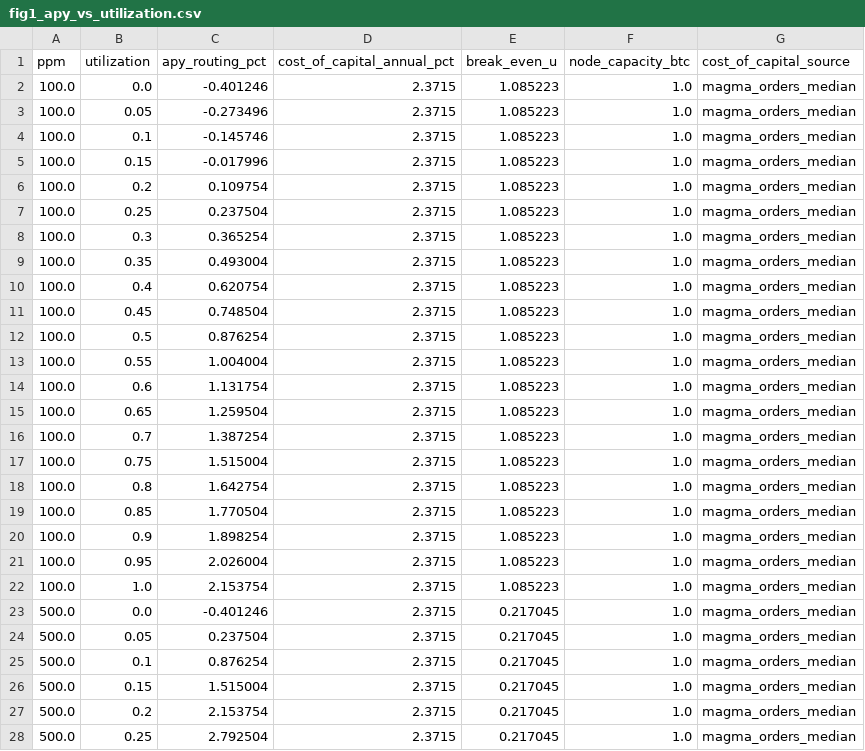
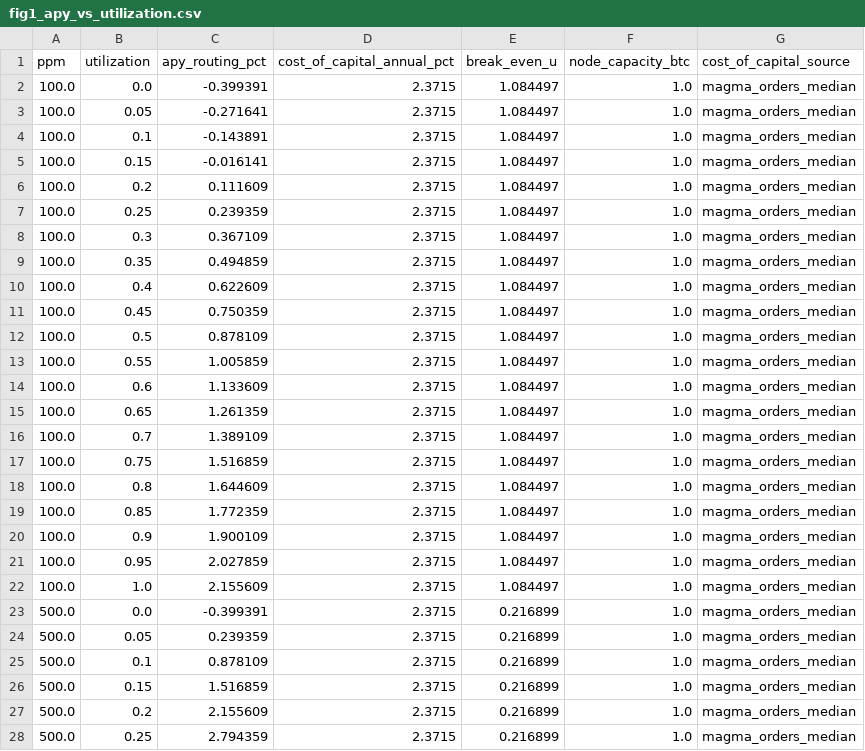
Before and after one commit to EduardMikhrin/lightning-routing-cost-of-capital, a CSV file: figures/fig1_apy_vs_utilization.csv, drawn as a sheet; only a part is shown; the diff covers the shown part only.

```diff
--- a/figures/fig1_apy_vs_utilization.csv
+++ b/figures/fig1_apy_vs_utilization.csv
@@ -1,28 +1,28 @@
 ppm,utilization,apy_routing_pct,cost_of_capital_annual_pct,break_even_u,node_capacity_btc,cost_of_capital_source
-100.0,0.0,-0.401246,2.3715,1.085223,1.0,magma_orders_median
-100.0,0.05,-0.273496,2.3715,1.085223,1.0,magma_orders_median
-100.0,0.1,-0.145746,2.3715,1.085223,1.0,magma_orders_median
-100.0,0.15,-0.017996,2.3715,1.085223,1.0,magma_orders_median
-100.0,0.2,0.109754,2.3715,1.085223,1.0,magma_orders_median
-100.0,0.25,0.237504,2.3715,1.085223,1.0,magma_orders_median
-100.0,0.3,0.365254,2.3715,1.085223,1.0,magma_orders_median
-100.0,0.35,0.493004,2.3715,1.085223,1.0,magma_orders_median
-100.0,0.4,0.620754,2.3715,1.085223,1.0,magma_orders_median
-100.0,0.45,0.748504,2.3715,1.085223,1.0,magma_orders_median
-100.0,0.5,0.876254,2.3715,1.085223,1.0,magma_orders_median
-100.0,0.55,1.004004,2.3715,1.085223,1.0,magma_orders_median
-100.0,0.6,1.131754,2.3715,1.085223,1.0,magma_orders_median
-100.0,0.65,1.259504,2.3715,1.085223,1.0,magma_orders_median
-100.0,0.7,1.387254,2.3715,1.085223,1.0,magma_orders_median
-100.0,0.75,1.515004,2.3715,1.085223,1.0,magma_orders_median
-100.0,0.8,1.642754,2.3715,1.085223,1.0,magma_orders_median
-100.0,0.85,1.770504,2.3715,1.085223,1.0,magma_orders_median
-100.0,0.9,1.898254,2.3715,1.085223,1.0,magma_orders_median
-100.0,0.95,2.026004,2.3715,1.085223,1.0,magma_orders_median
-100.0,1.0,2.153754,2.3715,1.085223,1.0,magma_orders_median
-500.0,0.0,-0.401246,2.3715,0.217045,1.0,magma_orders_median
-500.0,0.05,0.237504,2.3715,0.217045,1.0,magma_orders_median
-500.0,0.1,0.876254,2.3715,0.217045,1.0,magma_orders_median
-500.0,0.15,1.515004,2.3715,0.217045,1.0,magma_orders_median
-500.0,0.2,2.153754,2.3715,0.217045,1.0,magma_orders_median
-500.0,0.25,2.792504,2.3715,0.217045,1.0,magma_orders_median
+100.0,0.0,-0.399391,2.3715,1.084497,1.0,magma_orders_median
+100.0,0.05,-0.271641,2.3715,1.084497,1.0,magma_orders_median
+100.0,0.1,-0.143891,2.3715,1.084497,1.0,magma_orders_median
+100.0,0.15,-0.016141,2.3715,1.084497,1.0,magma_orders_median
+100.0,0.2,0.111609,2.3715,1.084497,1.0,magma_orders_median
+100.0,0.25,0.239359,2.3715,1.084497,1.0,magma_orders_median
+100.0,0.3,0.367109,2.3715,1.084497,1.0,magma_orders_median
+100.0,0.35,0.494859,2.3715,1.084497,1.0,magma_orders_median
+100.0,0.4,0.622609,2.3715,1.084497,1.0,magma_orders_median
+100.0,0.45,0.750359,2.3715,1.084497,1.0,magma_orders_median
+100.0,0.5,0.878109,2.3715,1.084497,1.0,magma_orders_median
+100.0,0.55,1.005859,2.3715,1.084497,1.0,magma_orders_median
+100.0,0.6,1.133609,2.3715,1.084497,1.0,magma_orders_median
+100.0,0.65,1.261359,2.3715,1.084497,1.0,magma_orders_median
+100.0,0.7,1.389109,2.3715,1.084497,1.0,magma_orders_median
+100.0,0.75,1.516859,2.3715,1.084497,1.0,magma_orders_median
+100.0,0.8,1.644609,2.3715,1.084497,1.0,magma_orders_median
+100.0,0.85,1.772359,2.3715,1.084497,1.0,magma_orders_median
+100.0,0.9,1.900109,2.3715,1.084497,1.0,magma_orders_median
+100.0,0.95,2.027859,2.3715,1.084497,1.0,magma_orders_median
+100.0,1.0,2.155609,2.3715,1.084497,1.0,magma_orders_median
+500.0,0.0,-0.399391,2.3715,0.216899,1.0,magma_orders_median
+500.0,0.05,0.239359,2.3715,0.216899,1.0,magma_orders_median
+500.0,0.1,0.878109,2.3715,0.216899,1.0,magma_orders_median
+500.0,0.15,1.516859,2.3715,0.216899,1.0,magma_orders_median
+500.0,0.2,2.155609,2.3715,0.216899,1.0,magma_orders_median
+500.0,0.25,2.794359,2.3715,0.216899,1.0,magma_orders_median
```
Also changed, not shown: 114 edited cells elsewhere in this file, data/derived/network_snapshot.csv, data/derived/ppm_histogram.csv, 26 other files.
